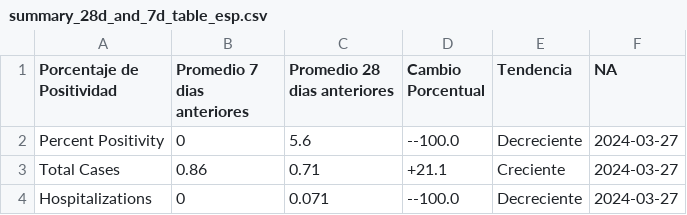
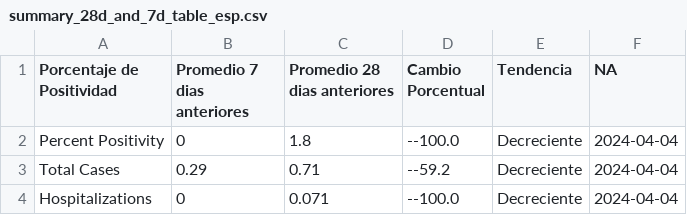
Before and after one commit to h-hedman/scph, a CSV file: covid-19/output-data/summary_28d_and_7d_table_esp.csv, drawn as a sheet.

```diff
--- a/covid-19/output-data/summary_28d_and_7d_table_esp.csv
+++ b/covid-19/output-data/summary_28d_and_7d_table_esp.csv
@@ -1,4 +1,4 @@
 "Porcentaje de Positividad","Promedio 7 dias anteriores","Promedio 28 dias anteriores","Cambio Porcentual","Tendencia","NA"
-"Percent Positivity",0,5.6,"--100.0","Decreciente",2024-03-27
-"Total Cases",0.86,0.71,"+21.1","Creciente",2024-03-27
-"Hospitalizations",0,0.071,"--100.0","Decreciente",2024-03-27
+"Percent Positivity",0,1.8,"--100.0","Decreciente",2024-04-04
+"Total Cases",0.29,0.71,"--59.2","Decreciente",2024-04-04
+"Hospitalizations",0,0.071,"--100.0","Decreciente",2024-04-04
```
Also changed, not shown: covid-19/output-data/count_table_esp.csv, covid-19/output-data/hospitalizations_6mo_prior.csv, 4 other files.
